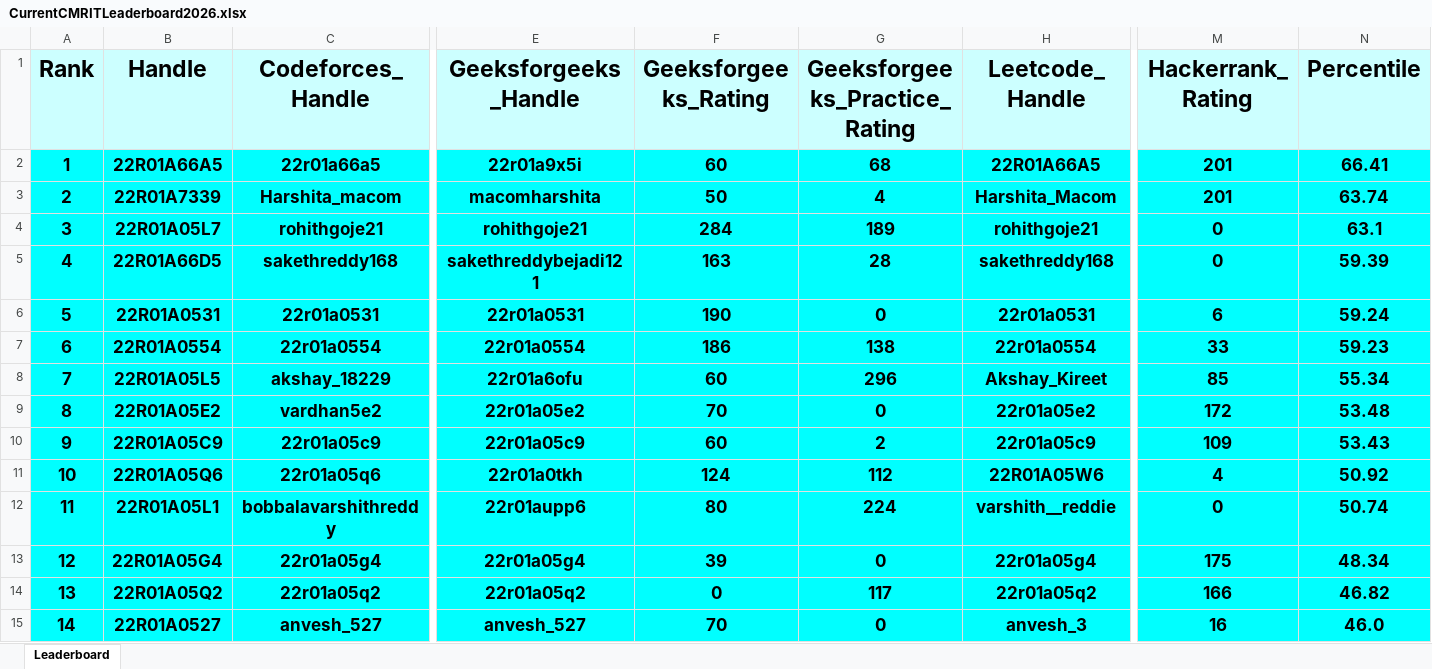
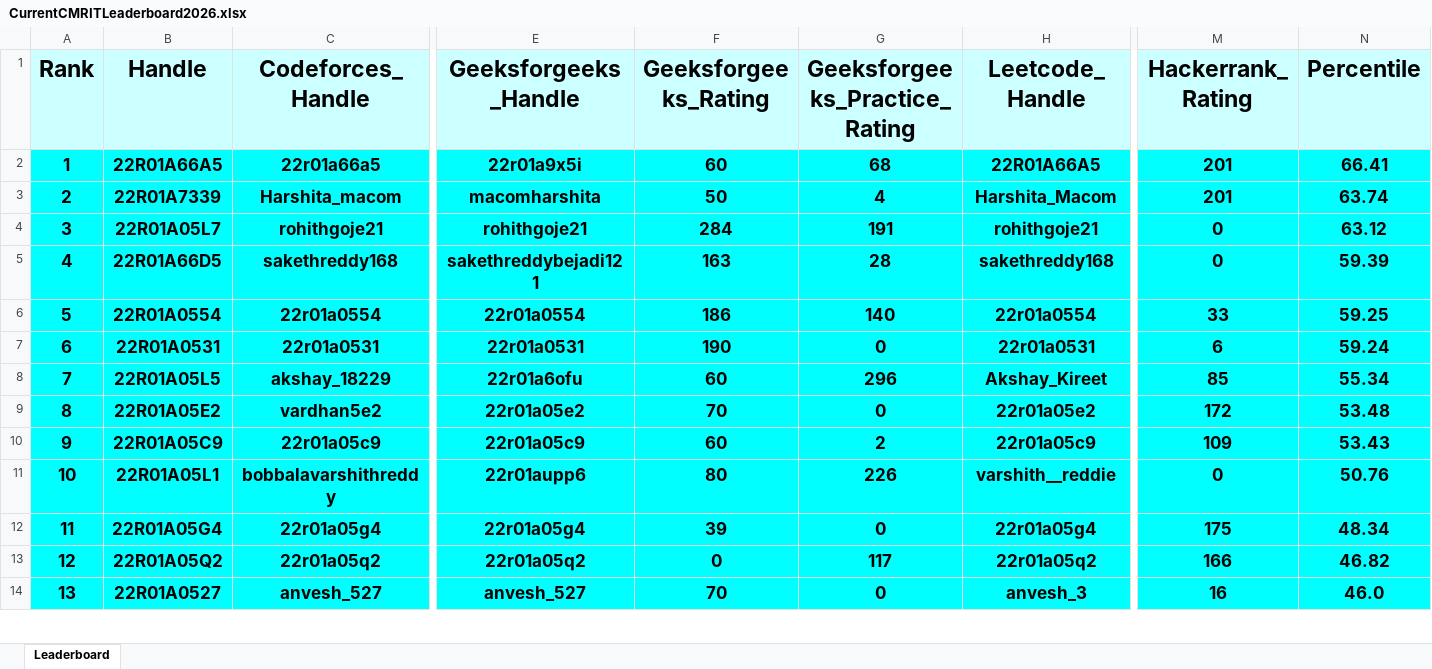
Before and after one commit to gabyah92/CMRIT2026Leaderboard, an Excel workbook: Leaderboards/CurrentCMRITLeaderboard2026.xlsx, sheet Leaderboard, drawn as a sheet; only a part is shown, gaps mark what is left out; values as stored, in another font and other column widths than the file's, no borders; removed rows and columns are numbered as before the commit, all else as after; rows hold the shown columns only; the diff covers the shown part only; the diff names each change by its address in the sheet, - before the commit and + after, or states it on an @@ line.

```diff
--- a/Leaderboards/CurrentCMRITLeaderboard2026.xlsx (sheet Leaderboard)
+++ b/Leaderboards/CurrentCMRITLeaderboard2026.xlsx (sheet Leaderboard)
-G4 (Geeksforgeeks_Practice_Rating): 189
+G4 (Geeksforgeeks_Practice_Rating): 191
-N4 (Percentile): 63.1
+N4 (Percentile): 63.12
+row 6: 5 | 22R01A0554 | 22r01a0554 | 22r01a0554 | 186 | 140 | 22r01a0554 | 33 | 59.25
@@ column A (Rank) renumbered between rows 7 and 436 @@
-row 7: 6 | 22R01A0554 | 22r01a0554 | 22r01a0554 | 186 | 138 | 22r01a0554 | 33 | 59.23
-row 11: 10 | 22R01A05Q6 | 22r01a05q6 | 22r01a0tkh | 124 | 112 | 22R01A05W6 | 4 | 50.92
-G11 (Geeksforgeeks_Practice_Rating): 224
+G11 (Geeksforgeeks_Practice_Rating): 226
-N11 (Percentile): 50.74
+N11 (Percentile): 50.76
```
Also changed, not shown: 9 added rows, 8 removed rows and 38 edited cells elsewhere in this sheet.
